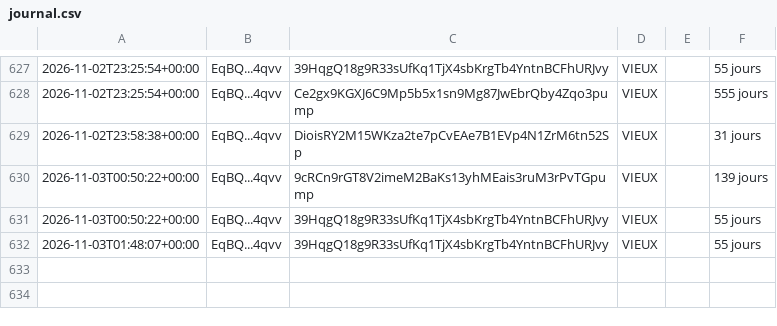
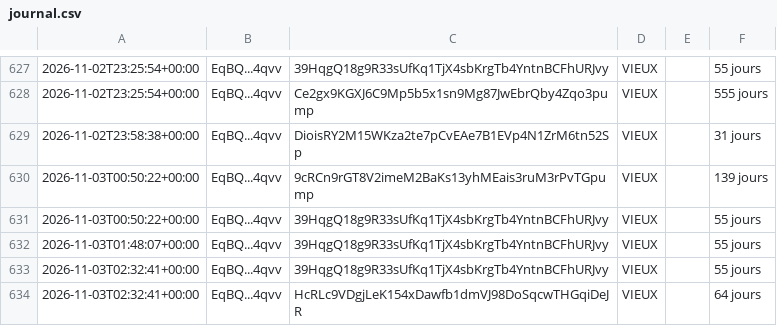
Before and after one commit to mayosama0704-crypto/alerte-trader, a CSV file: journal.csv, drawn as a sheet; only a part is shown, gaps mark what is left out; the diff names each change by its address in the sheet, - before the commit and + after, or states it on an @@ line.

```diff
--- a/journal.csv
+++ b/journal.csv
+row 633: 2026-11-03T02:32:41+00:00 | EqBQ...4qvv | 39HqgQ18g9R33sUfKq1TjX4sbKrgTb4YntnBCFhURJvy | VIEUX |  | 55 jours
+row 634: 2026-11-03T02:32:41+00:00 | EqBQ...4qvv | HcRLc9VDgjLeK154xDawfb1dmVJ98DoSqcwTHGqiDeJR | VIEUX |  | 64 jours
```
Also changed, not shown: 1 other file.
